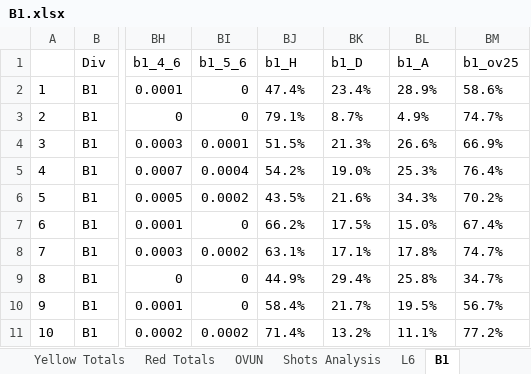
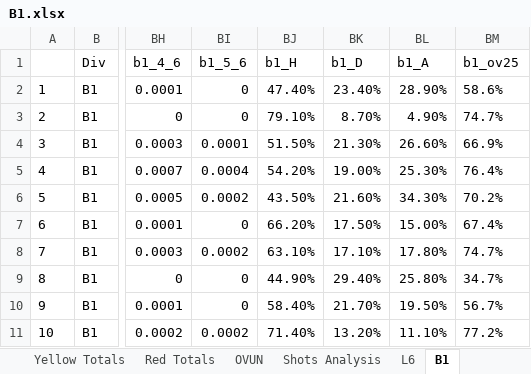
Before and after one commit to gitboyzorro5/Rsoccer, an Excel workbook: Divisions/B1.xlsx, sheet B1, drawn as a sheet; only a part is shown, gaps mark what is left out; values as stored, in another font and other column widths than the file's, no borders; conditional formats not drawn; the diff covers the shown part only; the diff names each change by its address in the sheet, - before the commit and + after, or states it on an @@ line.

```diff
--- a/Divisions/B1.xlsx (sheet B1)
+++ b/Divisions/B1.xlsx (sheet B1)
-BJ2 (b1_H): 47.4%
+BJ2 (b1_H): 47.40%
-BK2 (b1_D): 23.4%
+BK2 (b1_D): 23.40%
-BL2 (b1_A): 28.9%
+BL2 (b1_A): 28.90%
-BJ3 (b1_H): 79.1%
+BJ3 (b1_H): 79.10%
-BK3 (b1_D): 8.7%
+BK3 (b1_D): 8.70%
-BL3 (b1_A): 4.9%
+BL3 (b1_A): 4.90%
-BJ4 (b1_H): 51.5%
+BJ4 (b1_H): 51.50%
-BK4 (b1_D): 21.3%
+BK4 (b1_D): 21.30%
-BL4 (b1_A): 26.6%
+BL4 (b1_A): 26.60%
-BJ5 (b1_H): 54.2%
+BJ5 (b1_H): 54.20%
-BK5 (b1_D): 19.0%
+BK5 (b1_D): 19.00%
-BL5 (b1_A): 25.3%
+BL5 (b1_A): 25.30%
-BJ6 (b1_H): 43.5%
+BJ6 (b1_H): 43.50%
-BK6 (b1_D): 21.6%
+BK6 (b1_D): 21.60%
-BL6 (b1_A): 34.3%
+BL6 (b1_A): 34.30%
-BJ7 (b1_H): 66.2%
+BJ7 (b1_H): 66.20%
-BK7 (b1_D): 17.5%
+BK7 (b1_D): 17.50%
-BL7 (b1_A): 15.0%
+BL7 (b1_A): 15.00%
-BJ8 (b1_H): 63.1%
+BJ8 (b1_H): 63.10%
-BK8 (b1_D): 17.1%
+BK8 (b1_D): 17.10%
-BL8 (b1_A): 17.8%
+BL8 (b1_A): 17.80%
-BJ9 (b1_H): 44.9%
+BJ9 (b1_H): 44.90%
-BK9 (b1_D): 29.4%
+BK9 (b1_D): 29.40%
-BL9 (b1_A): 25.8%
+BL9 (b1_A): 25.80%
-BJ10 (b1_H): 58.4%
+BJ10 (b1_H): 58.40%
-BK10 (b1_D): 21.7%
+BK10 (b1_D): 21.70%
-BL10 (b1_A): 19.5%
+BL10 (b1_A): 19.50%
-BJ11 (b1_H): 71.4%
+BJ11 (b1_H): 71.40%
-BK11 (b1_D): 13.2%
+BK11 (b1_D): 13.20%
-BL11 (b1_A): 11.1%
+BL11 (b1_A): 11.10%
```
Also changed, not shown: 888 edited cells elsewhere in this sheet, sheet Total Goals form, sheet OVUN, sheet Table, sheet Winmargin, sheet Goals scored, sheet Goals conceded, Divisions/D1.xlsx, Divisions/D2.xlsx, 7 other files.
